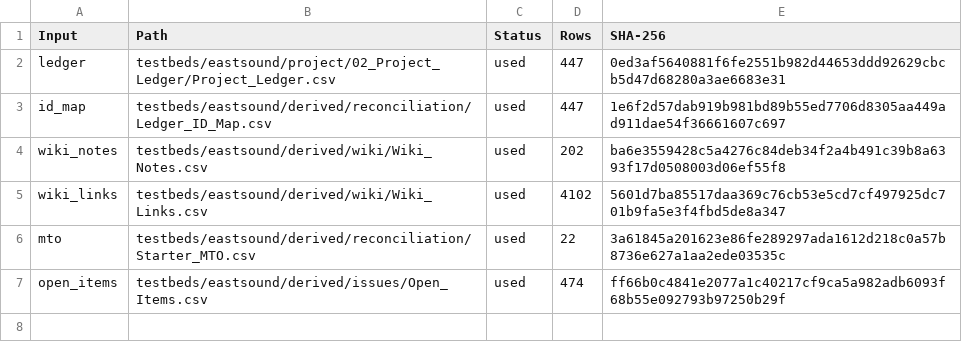
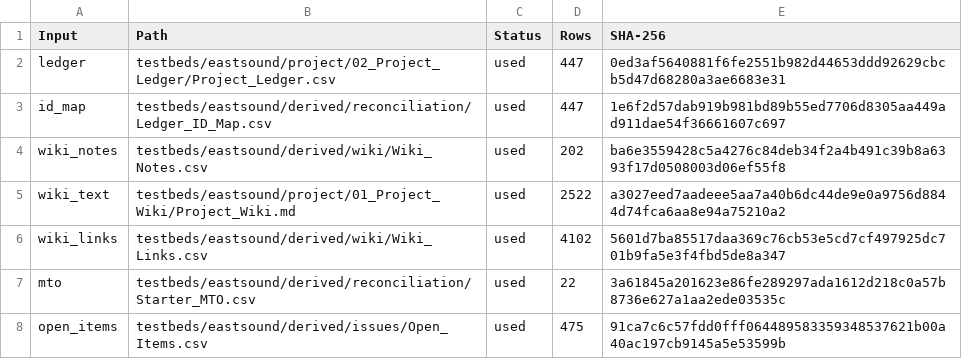
Before and after one commit to Big-D-HI-Carl/Project-1---Undefined, a CSV file: testbeds/eastsound/graph/Build_Inputs.csv, drawn as a sheet.

```diff
--- a/testbeds/eastsound/graph/Build_Inputs.csv
+++ b/testbeds/eastsound/graph/Build_Inputs.csv
@@ -4,4 +4,5 @@ id_map,testbeds/eastsound/derived/reconciliation/Ledger_ID_Map.csv,used,447,1e6f
 wiki_notes,testbeds/eastsound/derived/wiki/Wiki_Notes.csv,used,202,ba6e3559428c5a4276c84deb34f2a4b491c39b8a6393f17d0508003d06ef55f8
+wiki_text,testbeds/eastsound/project/01_Project_Wiki/Project_Wiki.md,used,2522,a3027eed7aadeee5aa7a40b6dc44de9e0a9756d8844d74fca6aa8e94a75210a2
 wiki_links,testbeds/eastsound/derived/wiki/Wiki_Links.csv,used,4102,5601d7ba85517daa369c76cb53e5cd7cf497925dc701b9fa5e3f4fbd5de8a347
 mto,testbeds/eastsound/derived/reconciliation/Starter_MTO.csv,used,22,3a61845a201623e86fe289297ada1612d218c0a57b8736e627a1aa2ede03535c
-open_items,testbeds/eastsound/derived/issues/Open_Items.csv,used,474,ff66b0c4841e2077a1c40217cf9ca5a982adb6093f68b55e092793b97250b29f
+open_items,testbeds/eastsound/derived/issues/Open_Items.csv,used,475,91ca7c6c57fdd0fff064489583359348537621b00a40ac197cb9145a5e53599b
```
Also changed, not shown: testbeds/eastsound/graph/Build_Counts.csv, 4 other files.
